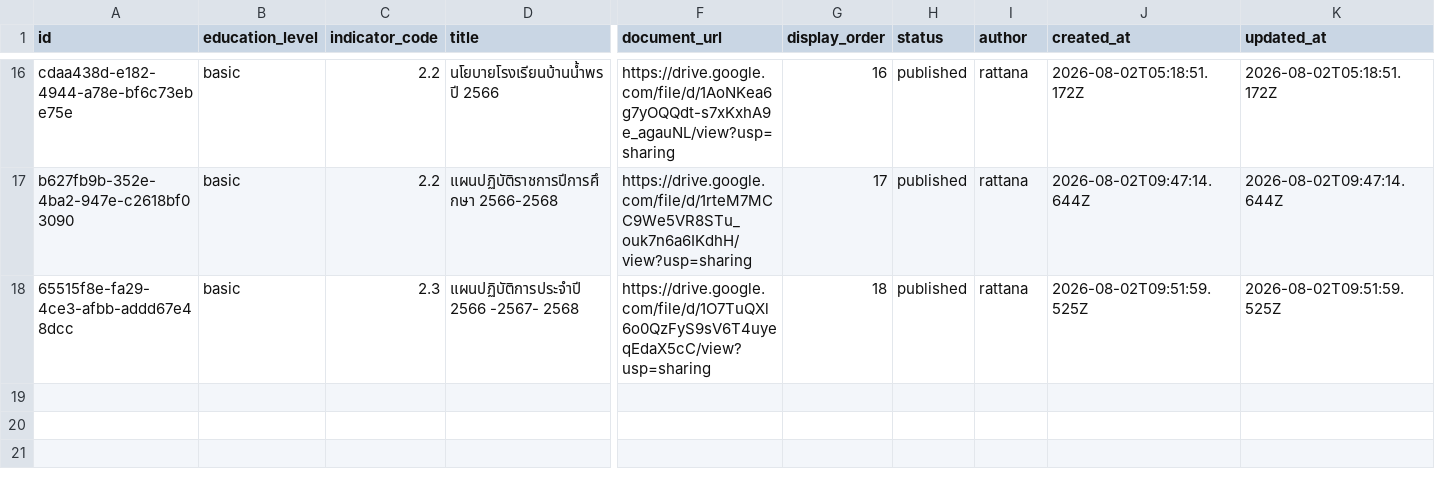
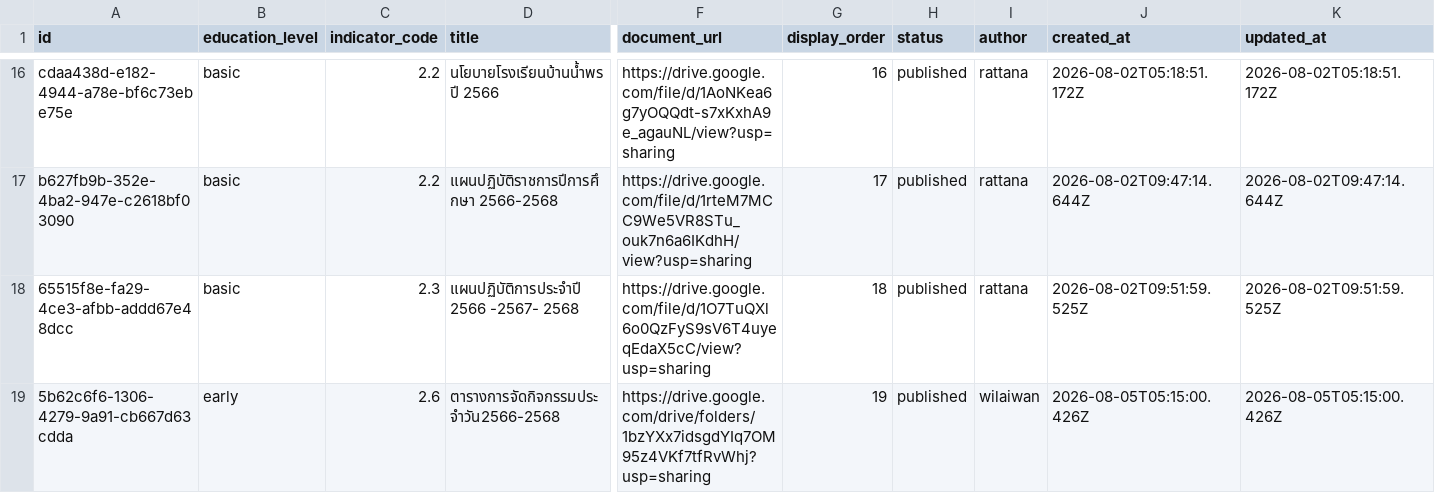
Before and after one commit to boasnirut/np, a CSV file: data/quality-evidence.csv, drawn as a sheet; only a part is shown, gaps mark what is left out; rows hold the shown columns only; the diff names each change by its address in the sheet, - before the commit and + after, or states it on an @@ line.

Commit message:
เพิ่มหลักฐาน สมศ. 2.6: ตารางการจัดกิจกรรมประจำวัน2566-2568

```diff
--- a/data/quality-evidence.csv
+++ b/data/quality-evidence.csv
+row 19: 5b62c6f6-1306-4279-9a91-cb667d63cdda | early | 2.6 | ตารางการจัดกิจกรรมประจำวัน2566-2568 | https://drive.google.com/drive/folders/1bzYXx7idsgdYIq7OM95z4VKf7tfRvWhj?usp=sharing | 19 | published | wilaiwan | 2026-08-05T05:15:00.426Z | 2026-08-05T05:15:00.426Z
```
